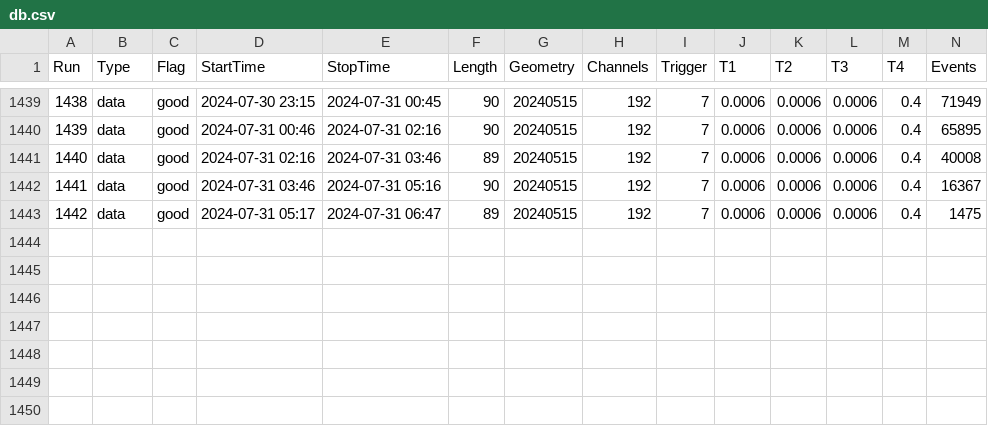
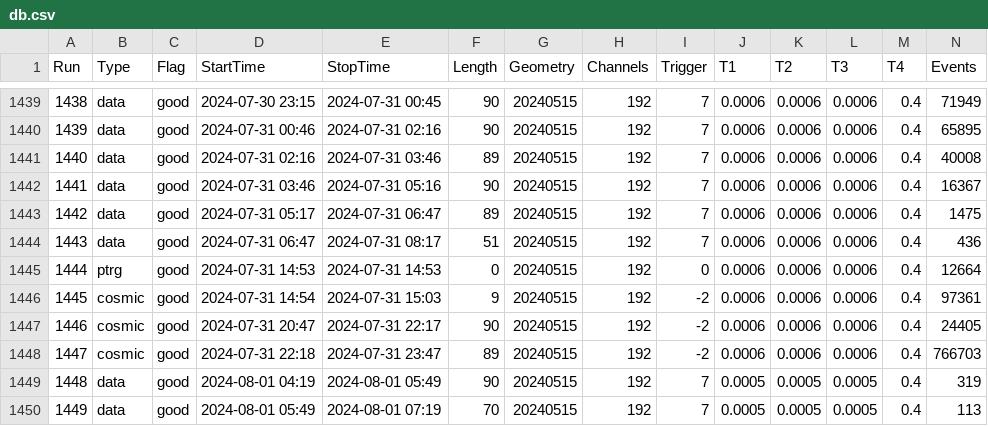
Before and after one commit to Gongzi-Zhang/BNL_test, a CSV file: database/db.csv, drawn as a sheet; only a part is shown, gaps mark what is left out; rows hold the shown columns only; the diff names each change by its address in the sheet, - before the commit and + after, or states it on an @@ line.

```diff
--- a/database/db.csv
+++ b/database/db.csv
+row 1444: 1443 | data | good | 2024-07-31 06:47 | 2024-07-31 08:17 | 51 | 20240515 | 192 | 7 | 0.0006 | 0.0006 | 0.0006 | 0.4 | 436
+row 1445: 1444 | ptrg | good | 2024-07-31 14:53 | 2024-07-31 14:53 | 0 | 20240515 | 192 | 0 | 0.0006 | 0.0006 | 0.0006 | 0.4 | 12664
+row 1446: 1445 | cosmic | good | 2024-07-31 14:54 | 2024-07-31 15:03 | 9 | 20240515 | 192 | -2 | 0.0006 | 0.0006 | 0.0006 | 0.4 | 97361
+row 1447: 1446 | cosmic | good | 2024-07-31 20:47 | 2024-07-31 22:17 | 90 | 20240515 | 192 | -2 | 0.0006 | 0.0006 | 0.0006 | 0.4 | 24405
+row 1448: 1447 | cosmic | good | 2024-07-31 22:18 | 2024-07-31 23:47 | 89 | 20240515 | 192 | -2 | 0.0006 | 0.0006 | 0.0006 | 0.4 | 766703
+row 1449: 1448 | data | good | 2024-08-01 04:19 | 2024-08-01 05:49 | 90 | 20240515 | 192 | 7 | 0.0005 | 0.0005 | 0.0005 | 0.4 | 319
+row 1450: 1449 | data | good | 2024-08-01 05:49 | 2024-08-01 07:19 | 70 | 20240515 | 192 | 7 | 0.0005 | 0.0005 | 0.0005 | 0.4 | 113
```
Also changed, not shown: 5 other files.
